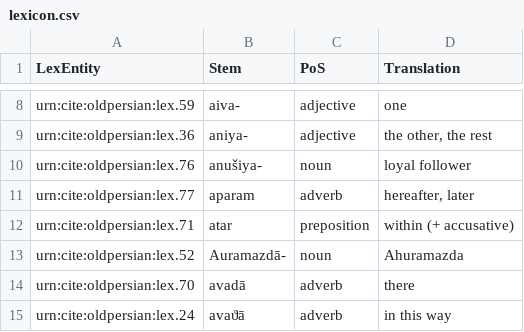
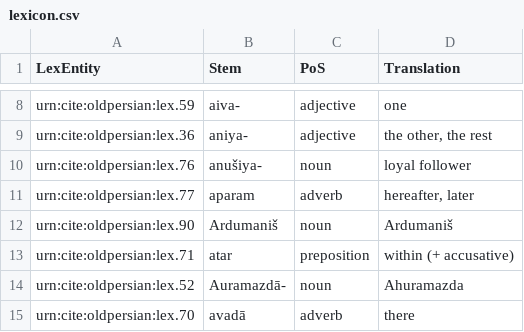
Before and after one commit to neelsmith/op, a CSV file: collections/lexicon.csv, drawn as a sheet; only a part is shown, gaps mark what is left out; the shorter side is filled out with more unchanged rows; the diff names each change by its address in the sheet, - before the commit and + after, or states it on an @@ line.

Commit message:
Update lexicon.csv

```diff
--- a/collections/lexicon.csv
+++ b/collections/lexicon.csv
+row 12: urn:cite:oldpersian:lex.90 | Ardumaniš | noun | Ardumaniš
```
